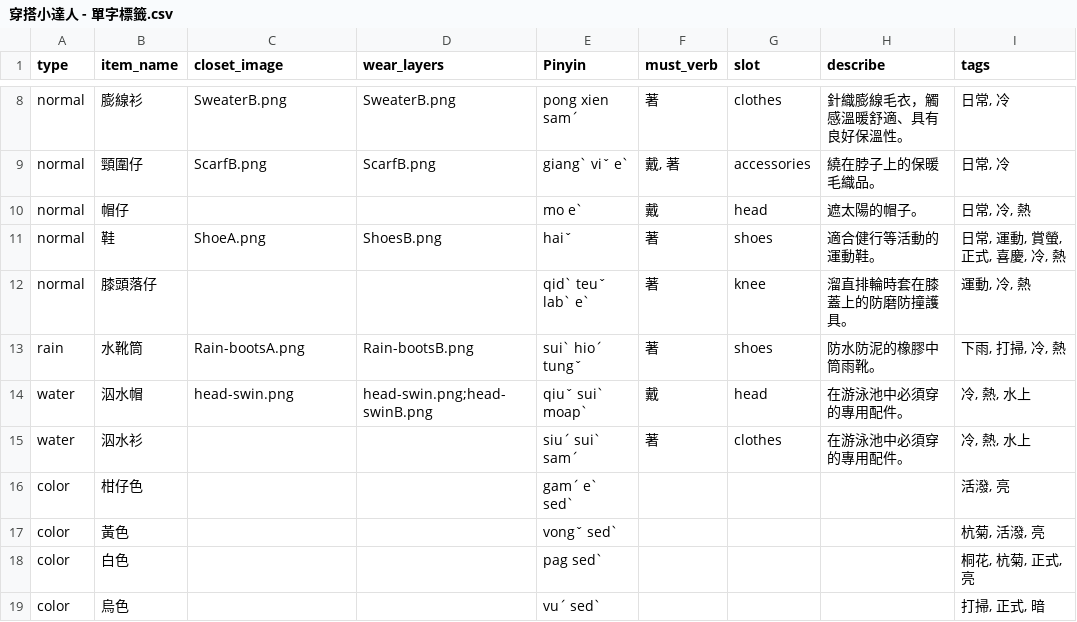
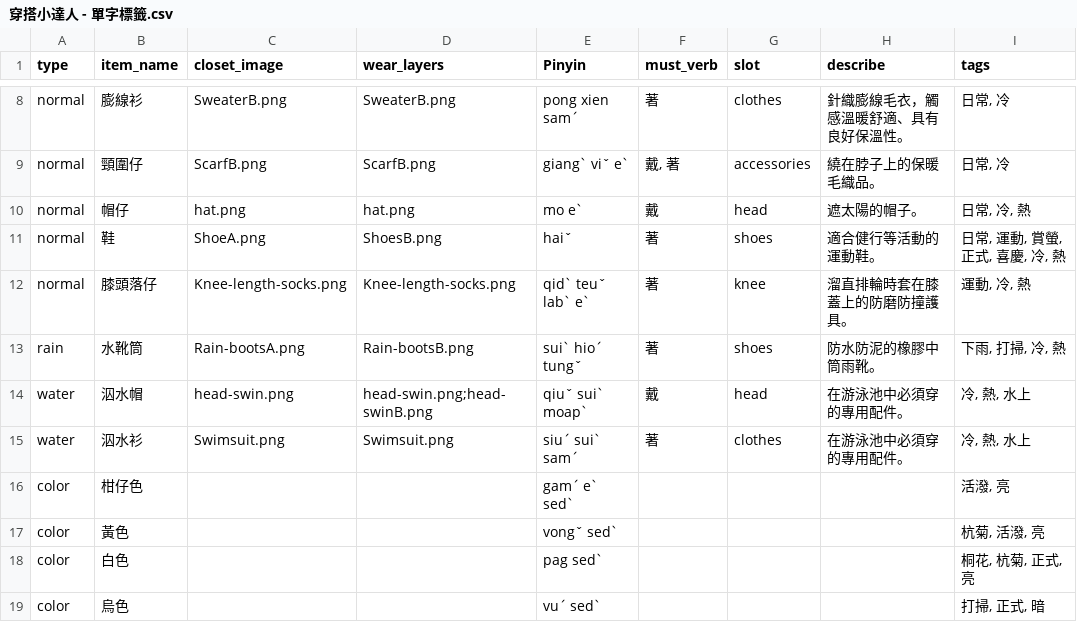
Before and after one commit to coinai55741-cyber/fukuchange-v2, a CSV file: data/quiz/穿搭小達人 - 單字標籤.csv, drawn as a sheet; only a part is shown, gaps mark what is left out; the diff names each change by its address in the sheet, - before the commit and + after, or states it on an @@ line.

```diff
--- a/data/quiz/穿搭小達人 - 單字標籤.csv
+++ b/data/quiz/穿搭小達人 - 單字標籤.csv
-C10 (closet_image): (empty)
+C10 (closet_image): hat.png
-D10 (wear_layers): (empty)
+D10 (wear_layers): hat.png
-C12 (closet_image): (empty)
+C12 (closet_image): Knee-length-socks.png
-D12 (wear_layers): (empty)
+D12 (wear_layers): Knee-length-socks.png
-C15 (closet_image): (empty)
+C15 (closet_image): Swimsuit.png
-D15 (wear_layers): (empty)
+D15 (wear_layers): Swimsuit.png
```
